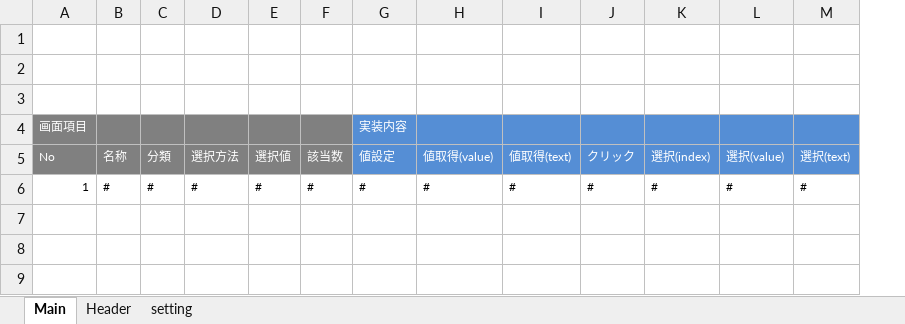
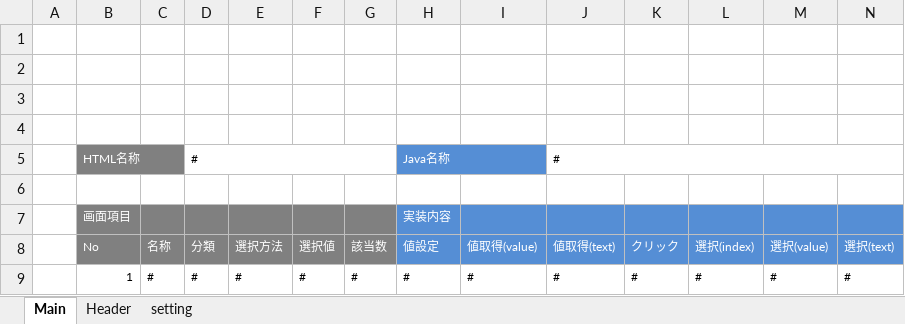
Before and after one commit to around7days/SeleniumBase, an Excel workbook: src/gen/resources/template.xlsx, sheet Main, drawn as a sheet; values as stored, in another font and other column widths than the file's, no borders; charts and pictures not drawn; addresses are those after the commit; the diff names each change by its address in the sheet, - before the commit and + after, or states it on an @@ line.

```diff
--- a/src/gen/resources/template.xlsx (sheet Main)
+++ b/src/gen/resources/template.xlsx (sheet Main)
+column A, empty
+row 3: (empty)
+row 4: (empty)
+row 5:  | HTML名称 |  | # |  |  |  | Java名称 |  | #
```
Also changed, not shown: sheet Header, formulas that keep their value, charts or pictures.
